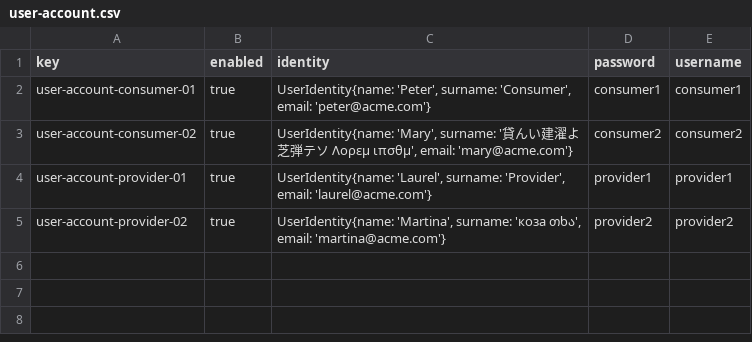
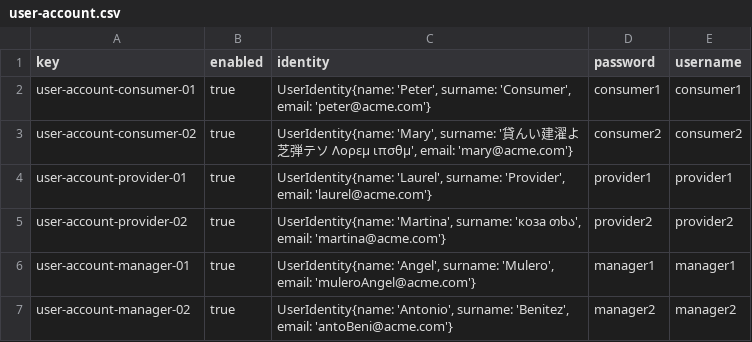
Before and after one commit to margargar81/Acme-SF-D04, a CSV file: src/main/webapp/WEB-INF/resources/sample-data/user-account.csv, drawn as a sheet; the diff names each change by its address in the sheet, - before the commit and + after, or states it on an @@ line.

Commit message:
D02 S1 T13 Manager + Sample data

```diff
--- a/src/main/webapp/WEB-INF/resources/sample-data/user-account.csv
+++ b/src/main/webapp/WEB-INF/resources/sample-data/user-account.csv
+row 6: user-account-manager-01 | true | UserIdentity{name: 'Angel', surname: 'Mulero', email: 'muleroAngel@acme.com'} | manager1 | manager1
+row 7: user-account-manager-02 | true | UserIdentity{name: 'Antonio', surname: 'Benitez', email: 'antoBeni@acme.com'} | manager2 | manager2
```
Also changed, not shown: 3 other files.
